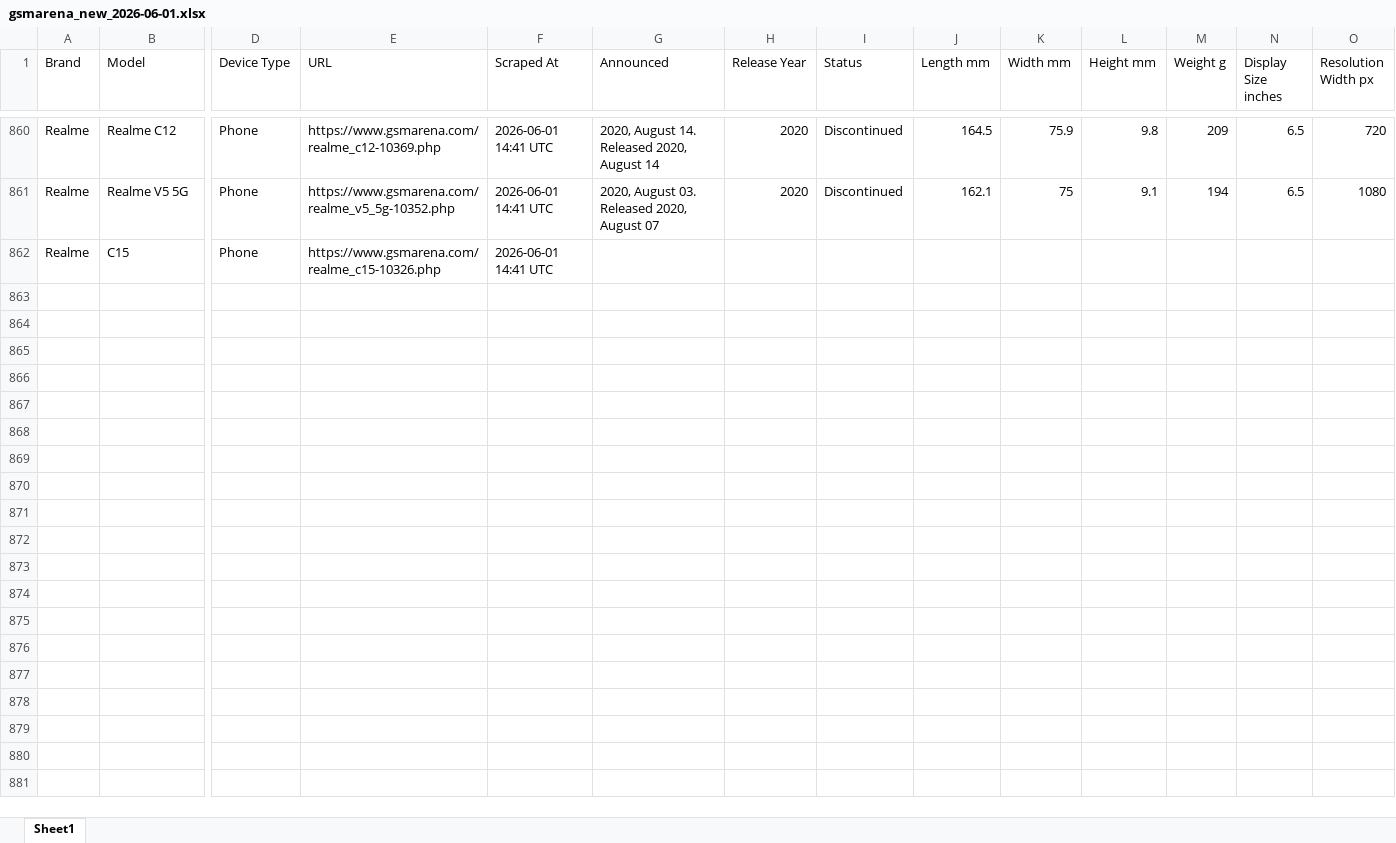
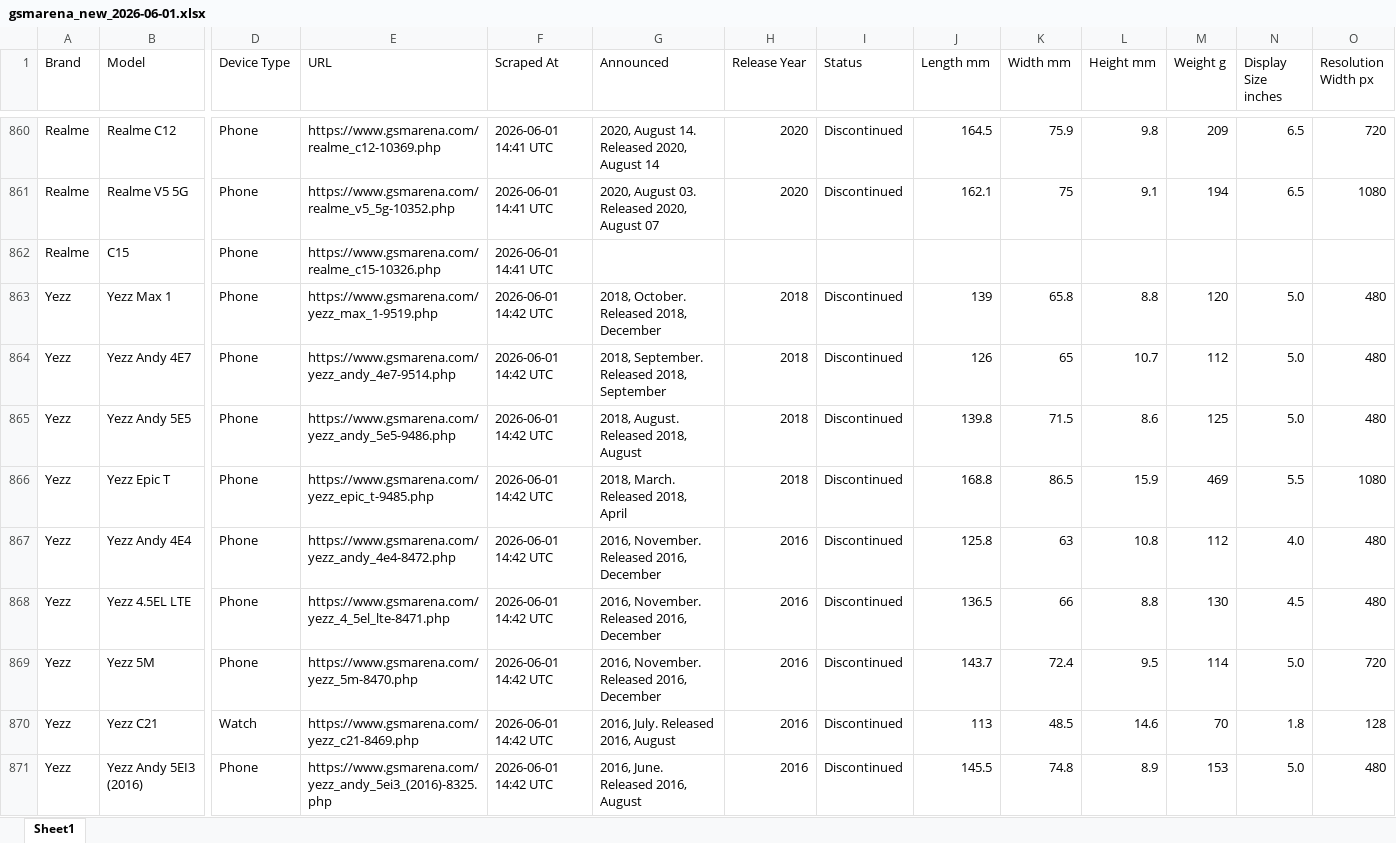
Before and after one commit to kalani23/gsm_arena, an Excel workbook: gsmarena_new_2026-06-01.xlsx, sheet Sheet1, drawn as a sheet; only a part is shown, gaps mark what is left out; values as stored, in another font and other column widths than the file's, no cell formats; rows hold the shown columns only; the diff covers the shown part only; the diff names each change by its address in the sheet, - before the commit and + after, or states it on an @@ line.

```diff
--- a/gsmarena_new_2026-06-01.xlsx (sheet Sheet1)
+++ b/gsmarena_new_2026-06-01.xlsx (sheet Sheet1)
+row 863: Yezz | Yezz Max 1 | Phone | https://www.gsmarena.com/yezz_max_1-9519.php | 2026-06-01 14:42 UTC | 2018, October. Released 2018, December | 2018 | Discontinued | 139 | 65.8 | 8.8 | 120 | 5.0 | 480
+row 864: Yezz | Yezz Andy 4E7 | Phone | https://www.gsmarena.com/yezz_andy_4e7-9514.php | 2026-06-01 14:42 UTC | 2018, September. Released 2018, September | 2018 | Discontinued | 126 | 65 | 10.7 | 112 | 5.0 | 480
+row 865: Yezz | Yezz Andy 5E5 | Phone | https://www.gsmarena.com/yezz_andy_5e5-9486.php | 2026-06-01 14:42 UTC | 2018, August. Released 2018, August | 2018 | Discontinued | 139.8 | 71.5 | 8.6 | 125 | 5.0 | 480
+row 866: Yezz | Yezz Epic T | Phone | https://www.gsmarena.com/yezz_epic_t-9485.php | 2026-06-01 14:42 UTC | 2018, March. Released 2018, April | 2018 | Discontinued | 168.8 | 86.5 | 15.9 | 469 | 5.5 | 1080
+row 867: Yezz | Yezz Andy 4E4 | Phone | https://www.gsmarena.com/yezz_andy_4e4-8472.php | 2026-06-01 14:42 UTC | 2016, November. Released 2016, December | 2016 | Discontinued | 125.8 | 63 | 10.8 | 112 | 4.0 | 480
+row 868: Yezz | Yezz 4.5EL LTE | Phone | https://www.gsmarena.com/yezz_4_5el_lte-8471.php | 2026-06-01 14:42 UTC | 2016, November. Released 2016, December | 2016 | Discontinued | 136.5 | 66 | 8.8 | 130 | 4.5 | 480
+row 869: Yezz | Yezz 5M | Phone | https://www.gsmarena.com/yezz_5m-8470.php | 2026-06-01 14:42 UTC | 2016, November. Released 2016, December | 2016 | Discontinued | 143.7 | 72.4 | 9.5 | 114 | 5.0 | 720
+row 870: Yezz | Yezz C21 | Watch | https://www.gsmarena.com/yezz_c21-8469.php | 2026-06-01 14:42 UTC | 2016, July. Released 2016, August | 2016 | Discontinued | 113 | 48.5 | 14.6 | 70 | 1.8 | 128
+row 871: Yezz | Yezz Andy 5EI3 (2016) | Phone | https://www.gsmarena.com/yezz_andy_5ei3_(2016)-8325.php | 2026-06-01 14:42 UTC | 2016, June. Released 2016, August | 2016 | Discontinued | 145.5 | 74.8 | 8.9 | 153 | 5.0 | 480
```
Also changed, not shown: 16 added rows and 7 edited cells elsewhere in this sheet, cell formats, 4 other files.
